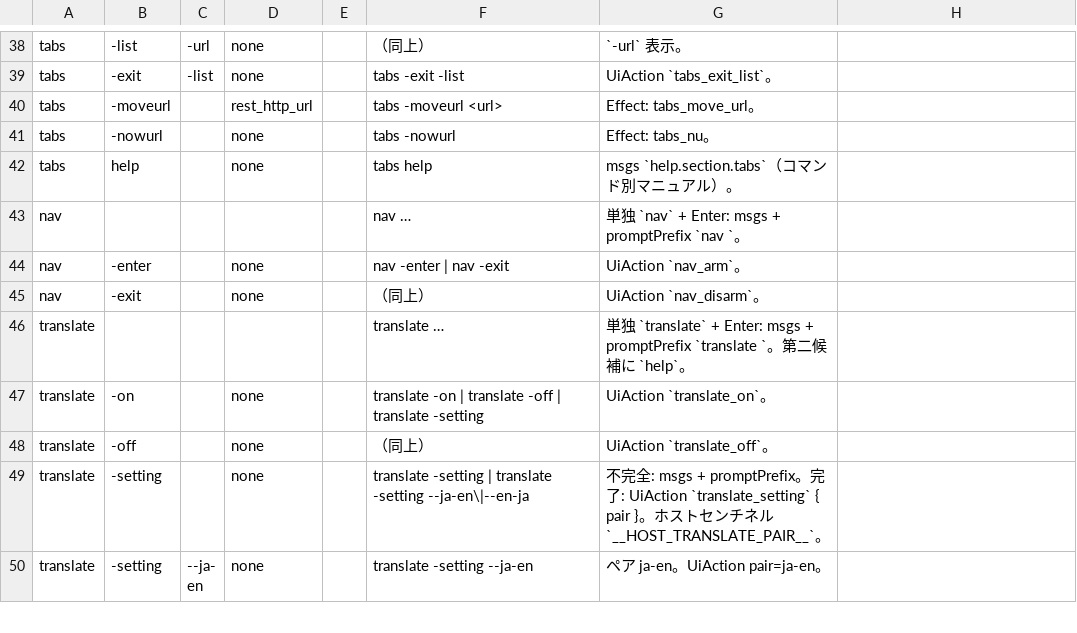
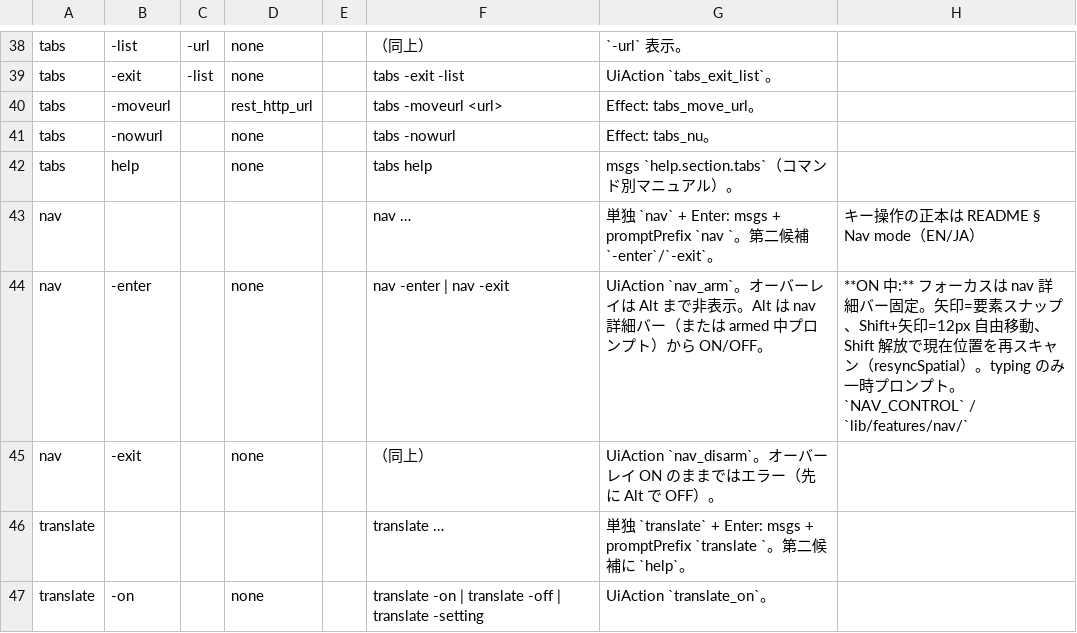
Before and after one commit to UNRsports/bmxt, a CSV file: _context/map_command.csv, drawn as a sheet; only a part is shown, gaps mark what is left out; the shorter side is filled out with more unchanged rows.

Commit message:
readmeなどドキュメント系更新とウェルカムページの白背景化

```diff
--- a/_context/map_command.csv
+++ b/_context/map_command.csv
@@ -42,5 +42,5 @@ tabs,-nowurl,,none,,tabs -nowurl,Effect: tabs_nu。,
 tabs,help,,none,,tabs help,msgs `help.section.tabs`（コマンド別マニュアル）。,
-nav,,,,,nav …,単独 `nav` + Enter: msgs + promptPrefix `nav `。,
-nav,-enter,,none,,nav -enter | nav -exit,UiAction `nav_arm`。,
-nav,-exit,,none,,（同上）,UiAction `nav_disarm`。,
+nav,,,,,nav …,単独 `nav` + Enter: msgs + promptPrefix `nav `。第二候補 `-enter`/`-exit`。,キー操作の正本は README § Nav mode（EN/JA）
+nav,-enter,,none,,nav -enter | nav -exit,UiAction `nav_arm`。オーバーレイは Alt まで非表示。Alt は nav 詳細バー（または armed 中プロンプト）から ON/OFF。,**ON 中:** フォーカスは nav 詳細バー固定。矢印=要素スナップ、Shift+矢印=12px 自由移動、Shift 解放で現在位置を再スキャン（resyncSpatial）。typing のみ一時プロンプト。`NAV_CONTROL` / `lib/features/nav/`
+nav,-exit,,none,,（同上）,UiAction `nav_disarm`。オーバーレイ ON のままではエラー（先に Alt で OFF）。,
 translate,,,,,translate …,単独 `translate` + Enter: msgs + promptPrefix `translate `。第二候補に `help`。,
```
Also changed, not shown: 2 other files.
